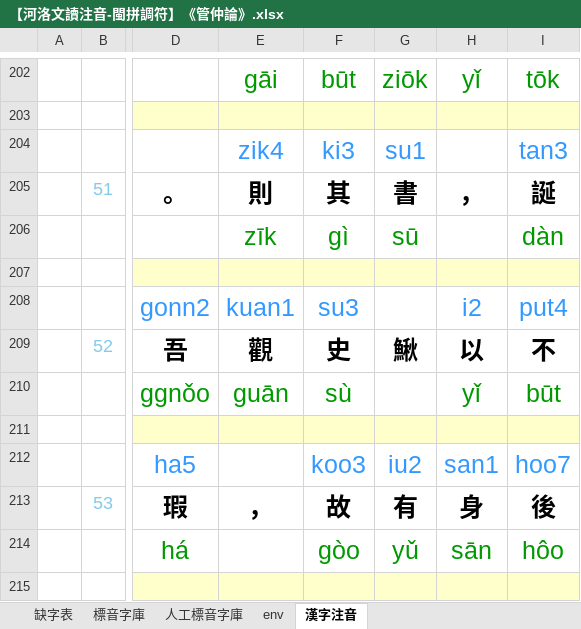
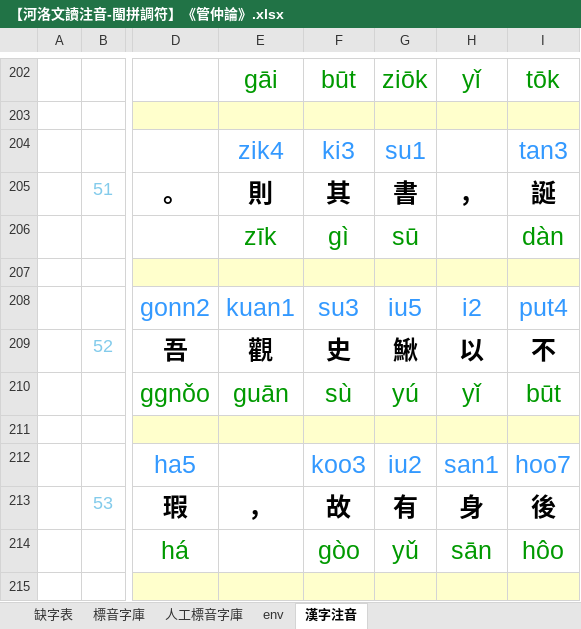
Before and after one commit to AlanJui/Piau-Im, an Excel workbook: output7/【河洛文讀注音-閩拼調符】《管仲論》.xlsx, sheet 漢字注音, drawn as a sheet; only a part is shown, gaps mark what is left out; values as stored, in another font and other column widths than the file's, no borders; conditional formats not drawn; the diff names each change by its address in the sheet, - before the commit and + after, or states it on an @@ line.

```diff
--- a/output7/【河洛文讀注音-閩拼調符】《管仲論》.xlsx (sheet 漢字注音)
+++ b/output7/【河洛文讀注音-閩拼調符】《管仲論》.xlsx (sheet 漢字注音)
-G208: (empty)
+G208: iu5
-G210: (empty)
+G210: yú
```
Also changed, not shown: sheet 缺字表, sheet env, 2 other files.
